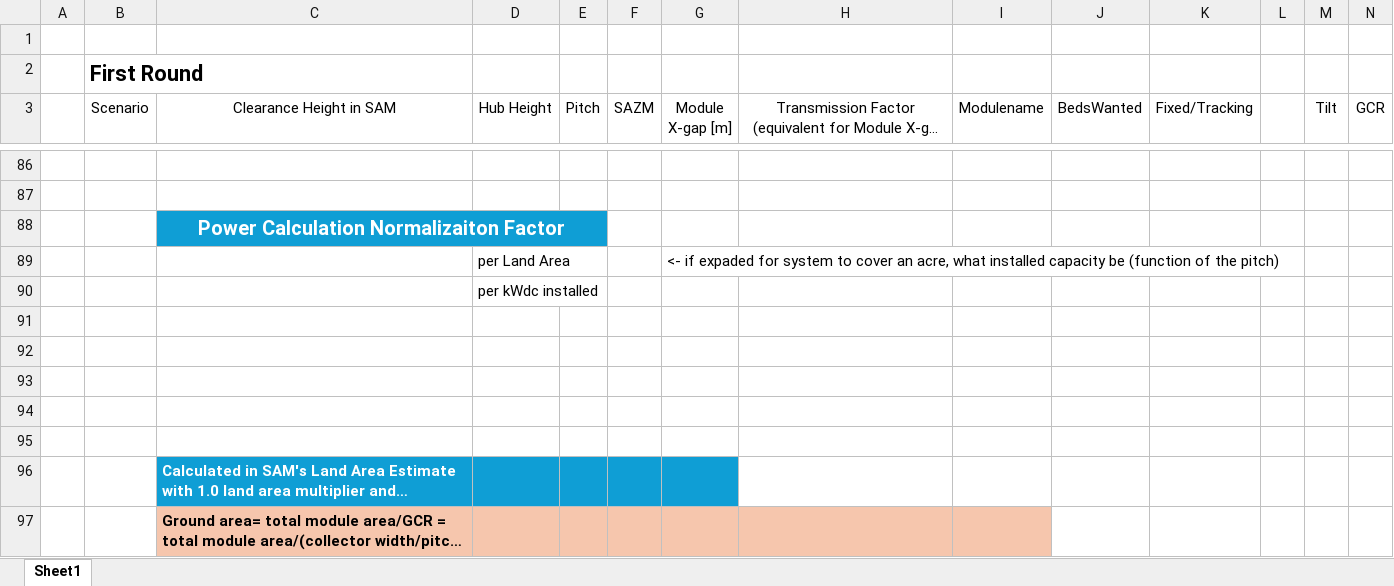
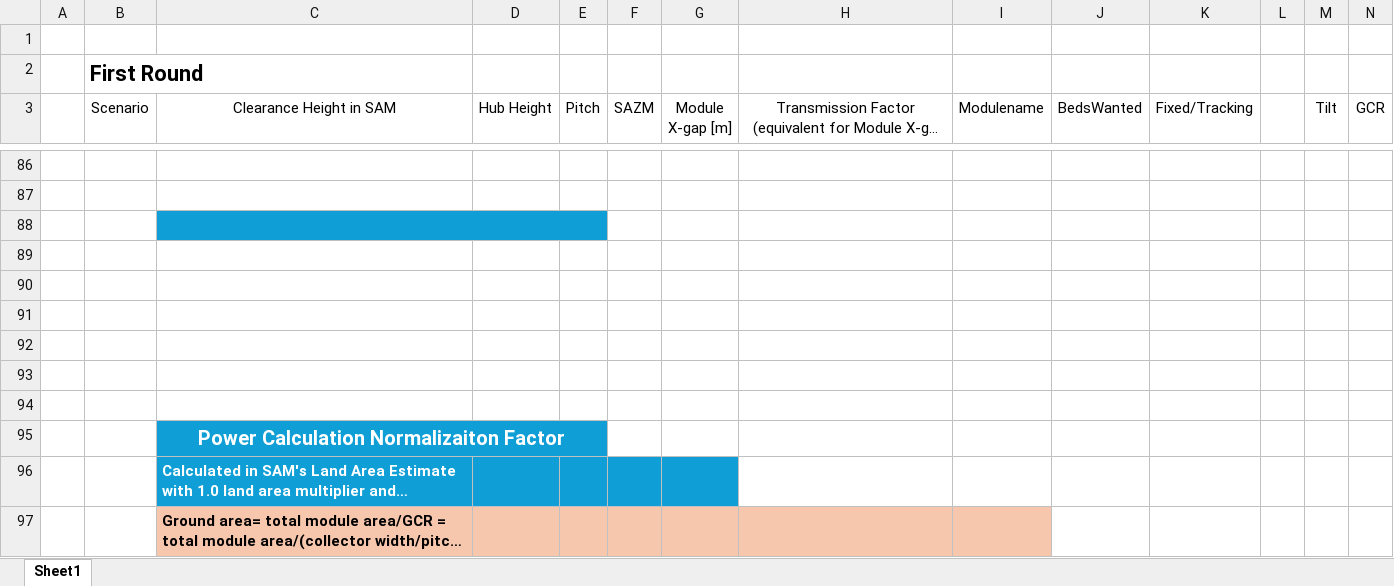
Before and after one commit to NREL/InSPIRE, an Excel workbook: Studies/USMap_Doubleday_2024/SETUPS Description Complete_sil.xlsx, sheet Sheet1, drawn as a sheet; only a part is shown, gaps mark what is left out; long unchanged cells end in …; values as stored, in another font and other column widths than the file's, no borders; charts and pictures not drawn; removed rows and columns are numbered as before the commit, all else as after; rows hold the shown columns only; the diff names each change by its address in the sheet, - before the commit and + after, or states it on an @@ line.

Commit message:
Add power normalization factors

```diff
--- a/Studies/USMap_Doubleday_2024/SETUPS Description Complete_sil.xlsx (sheet Sheet1)
+++ b/Studies/USMap_Doubleday_2024/SETUPS Description Complete_sil.xlsx (sheet Sheet1)
-row 89:  |  |  | per Land Area |  |  | <- if expaded for system to cover an acre, what installed capacity be (function of the pitch)
-row 90:  |  |  | per kWdc installed
-C88:E88 fill: none
+C88:E88 fill: #0F9ED5
+C88:E88 merged
+row 93: (empty)
+row 94: (empty)
@@ row 88 moved to row 95: Power Calculation Normalizaiton Factor @@
```
